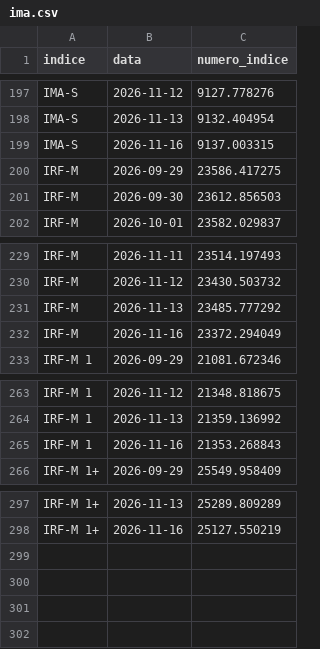
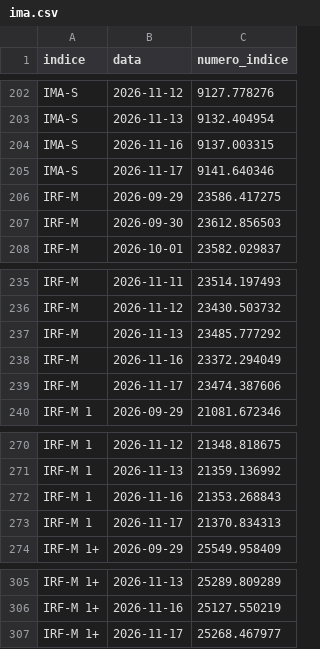
Before and after one commit to gustavobailly-92/hubmaison-comparador-ativos, a CSV file: status/ima.csv, drawn as a sheet; only a part is shown, gaps mark what is left out; the diff covers the shown part only.

```diff
--- a/status/ima.csv
+++ b/status/ima.csv
@@ -199,2 +204,3 @@ IMA-S;2026-11-13;9132.404954
 IMA-S;2026-11-16;9137.003315
+IMA-S;2026-11-17;9141.640346
 IRF-M;2026-09-29;23586.417275
@@ -232,2 +238,3 @@ IRF-M;2026-11-13;23485.777292
 IRF-M;2026-11-16;23372.294049
+IRF-M;2026-11-17;23474.387606
 IRF-M 1;2026-09-29;21081.672346
@@ -265,2 +272,3 @@ IRF-M 1;2026-11-13;21359.136992
 IRF-M 1;2026-11-16;21353.268843
+IRF-M 1;2026-11-17;21370.834313
 IRF-M 1+;2026-09-29;25549.958409
@@ -298 +306,2 @@ IRF-M 1+;2026-11-13;25289.809289
 IRF-M 1+;2026-11-16;25127.550219
+IRF-M 1+;2026-11-17;25268.467977
```
Also changed, not shown: 5 added rows elsewhere in this file, 2 other files.
